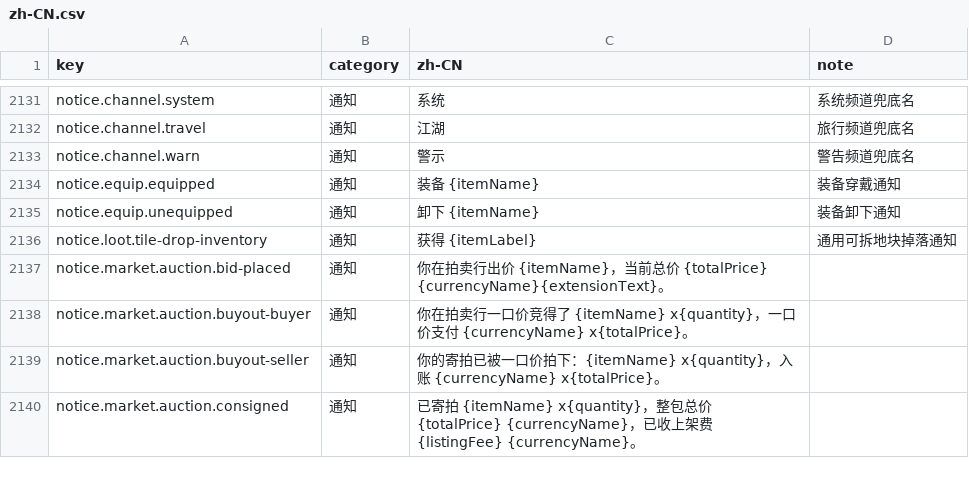
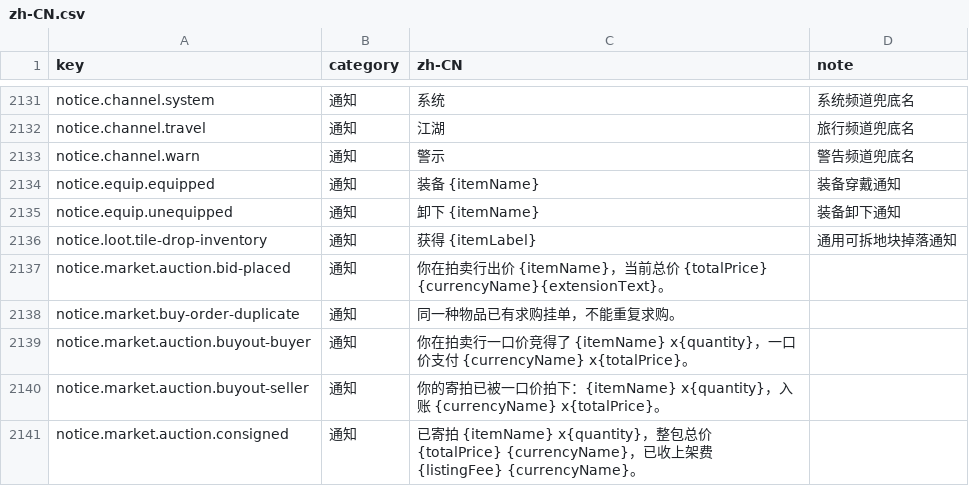
Before and after one commit to fruktoguo/daojie-yusheng, a CSV file: packages/client/src/content/i18n/zh-CN.csv, drawn as a sheet; only a part is shown, gaps mark what is left out; the diff names each change by its address in the sheet, - before the commit and + after, or states it on an @@ line.

Commit message:
fix(market): preserve auction panel state

```diff
--- a/packages/client/src/content/i18n/zh-CN.csv
+++ b/packages/client/src/content/i18n/zh-CN.csv
+row 2138: notice.market.buy-order-duplicate | 通知 | 同一种物品已有求购挂单，不能重复求购。
```
Also changed, not shown: 8 other files.
